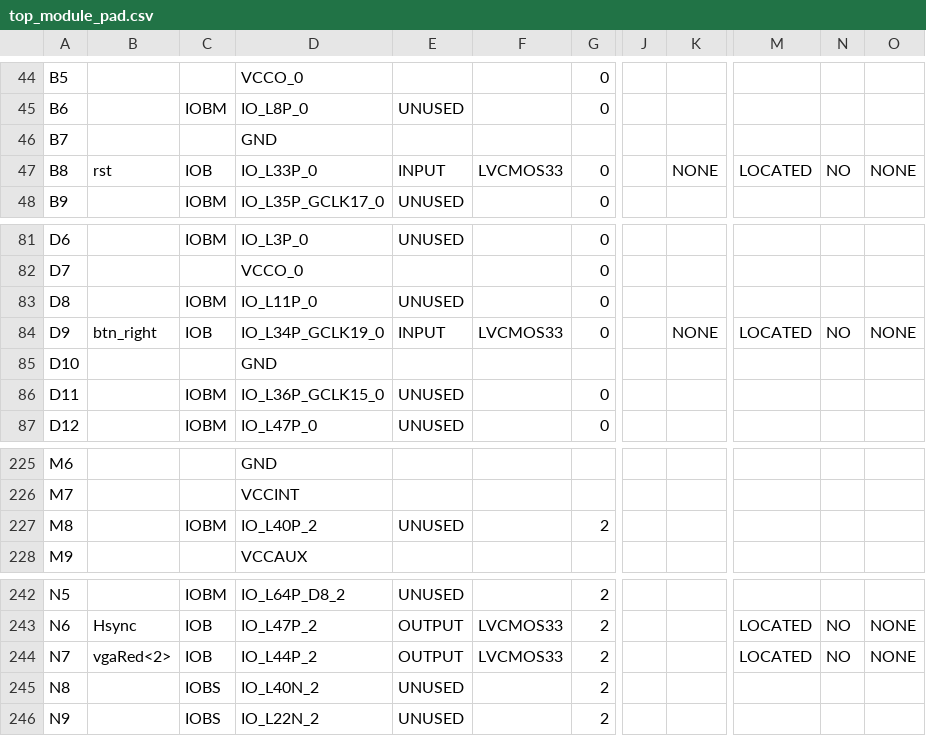
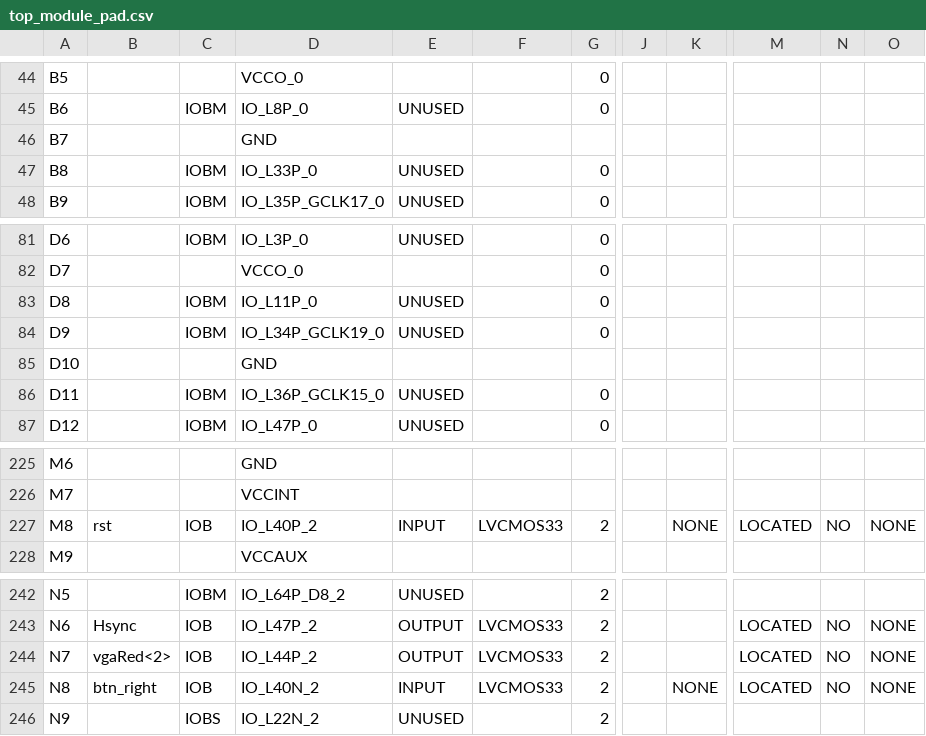
Before and after one commit to Andrewg1263/M152A-2020Winter, a CSV file: Snake/top_module_pad.csv, drawn as a sheet; only a part is shown, gaps mark what is left out; the diff covers the shown part only; the diff names each change by its address in the sheet, - before the commit and + after, or states it on an @@ line.

```diff
--- a/Snake/top_module_pad.csv
+++ b/Snake/top_module_pad.csv
-B47: rst
+B47: (empty)
-C47: IOB
+C47: IOBM
-E47: INPUT
+E47: UNUSED
-F47: LVCMOS33
+F47: (empty)
-K47: NONE
+K47: (empty)
-M47: LOCATED
+M47: (empty)
-N47: NO
+N47: (empty)
-O47: NONE
+O47: (empty)
-B84: btn_right
+B84: (empty)
-C84: IOB
+C84: IOBM
-E84: INPUT
+E84: UNUSED
-F84: LVCMOS33
+F84: (empty)
-K84: NONE
+K84: (empty)
-M84: LOCATED
+M84: (empty)
-N84: NO
+N84: (empty)
-O84: NONE
+O84: (empty)
-B227: (empty)
+B227: rst
-C227: IOBM
+C227: IOB
-E227: UNUSED
+E227: INPUT
-F227: (empty)
+F227: LVCMOS33
-K227: (empty)
+K227: NONE
-M227: (empty)
+M227: LOCATED
-N227: (empty)
+N227: NO
-O227: (empty)
+O227: NONE
-B245: (empty)
+B245: btn_right
-C245: IOBS
+C245: IOB
-E245: UNUSED
+E245: INPUT
-F245: (empty)
+F245: LVCMOS33
-K245: (empty)
+K245: NONE
-M245: (empty)
+M245: LOCATED
-N245: (empty)
+N245: NO
-O245: (empty)
+O245: NONE
```
Also changed, not shown: 58 edited cells elsewhere in this file, 43 other files.
